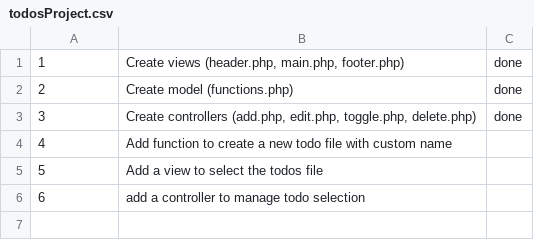
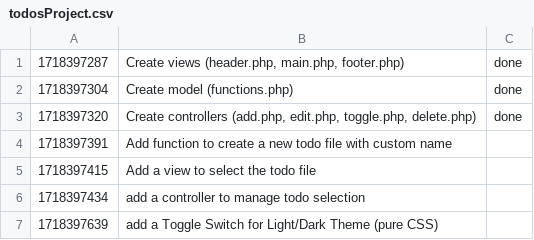
Before and after one commit to AlexKid8/ESA-PHP, a CSV file: ToDoList_Examen/Model/data/todosProject.csv, drawn as a sheet.

```diff
--- a/ToDoList_Examen/Model/data/todosProject.csv
+++ b/ToDoList_Examen/Model/data/todosProject.csv
@@ -1,6 +1,7 @@
-1,"Create views (header.php, main.php, footer.php)",done
-2,"Create model (functions.php)",done
-3,"Create controllers (add.php, edit.php, toggle.php, delete.php)",done
-4,"Add function to create a new todo file with custom name",
-5,"Add a view to select the todos file",
-6,"add a controller to manage todo selection",
+1718397287,"Create views (header.php, main.php, footer.php)",done
+1718397304,"Create model (functions.php)",done
+1718397320,"Create controllers (add.php, edit.php, toggle.php, delete.php)",done
+1718397391,"Add function to create a new todo file with custom name",
+1718397415,"Add a view to select the todo file",
+1718397434,"add a controller to manage todo selection",
+1718397639,"add a Toggle Switch for Light/Dark Theme (pure CSS)",
```
Also changed, not shown: ToDoList_Examen/Model/data/todos.csv, 6 other files.
